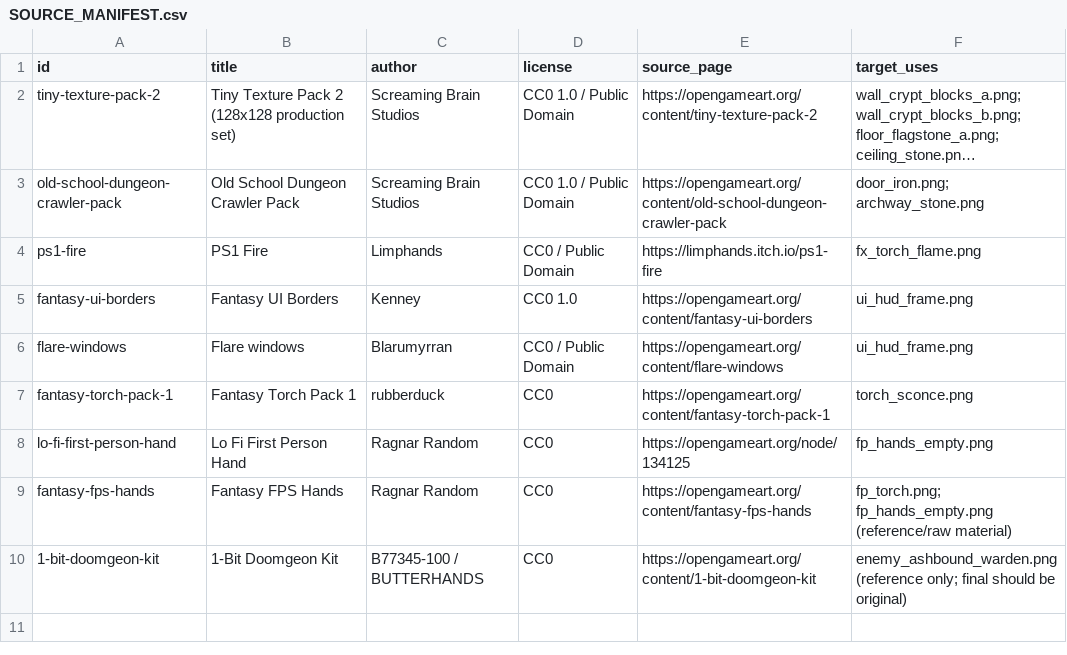
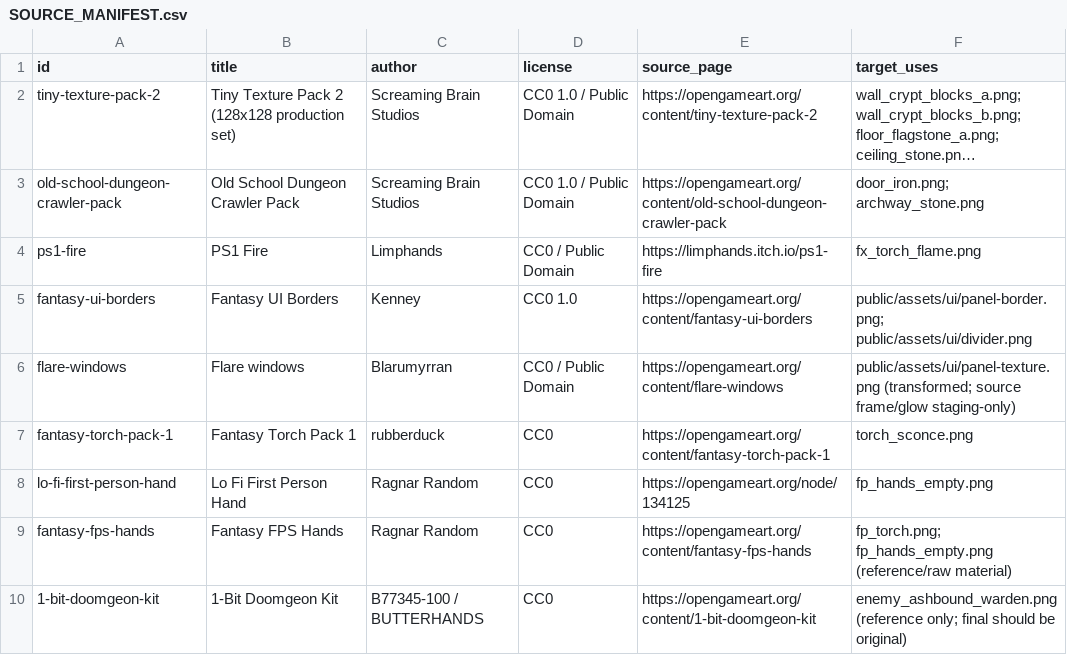
Before and after one commit to JackSmack1971/project-tarmin, a CSV file: project-tarmin-asset-source-downloader/SOURCE_MANIFEST.csv, drawn as a sheet; long unchanged cells end in ….

Commit message:
feat(ui): add restrained interface art language
Integrate the transformed interface border language, provenance workflow, CSS material system, and Chromium evidence coverage.

```diff
--- a/project-tarmin-asset-source-downloader/SOURCE_MANIFEST.csv
+++ b/project-tarmin-asset-source-downloader/SOURCE_MANIFEST.csv
@@ -4,4 +4,4 @@ old-school-dungeon-crawler-pack,Old School Dungeon Crawler Pack,Screaming Brain
 ps1-fire,PS1 Fire,Limphands,CC0 / Public Domain,https://limphands.itch.io/ps1-fire,fx_torch_flame.png
-fantasy-ui-borders,Fantasy UI Borders,Kenney,CC0 1.0,https://opengameart.org/content/fantasy-ui-borders,ui_hud_frame.png
-flare-windows,Flare windows,Blarumyrran,CC0 / Public Domain,https://opengameart.org/content/flare-windows,ui_hud_frame.png
+fantasy-ui-borders,Fantasy UI Borders,Kenney,CC0 1.0,https://opengameart.org/content/fantasy-ui-borders,public/assets/ui/panel-border.png; public/assets/ui/divider.png
+flare-windows,Flare windows,Blarumyrran,CC0 / Public Domain,https://opengameart.org/content/flare-windows,public/assets/ui/panel-texture.png (transformed; source frame/glow staging-only)
 fantasy-torch-pack-1,Fantasy Torch Pack 1,rubberduck,CC0,https://opengameart.org/content/fantasy-torch-pack-1,torch_sconce.png
```
Also changed, not shown: 14 other files.
